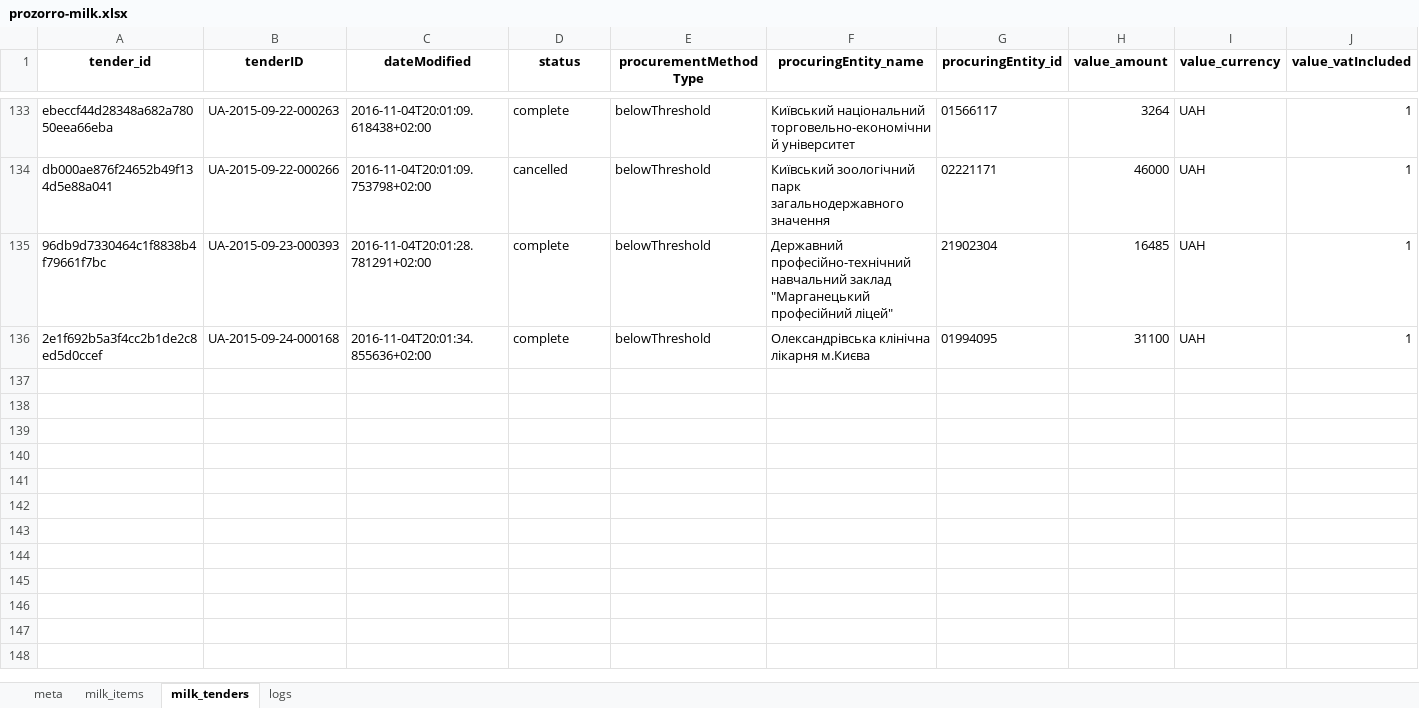
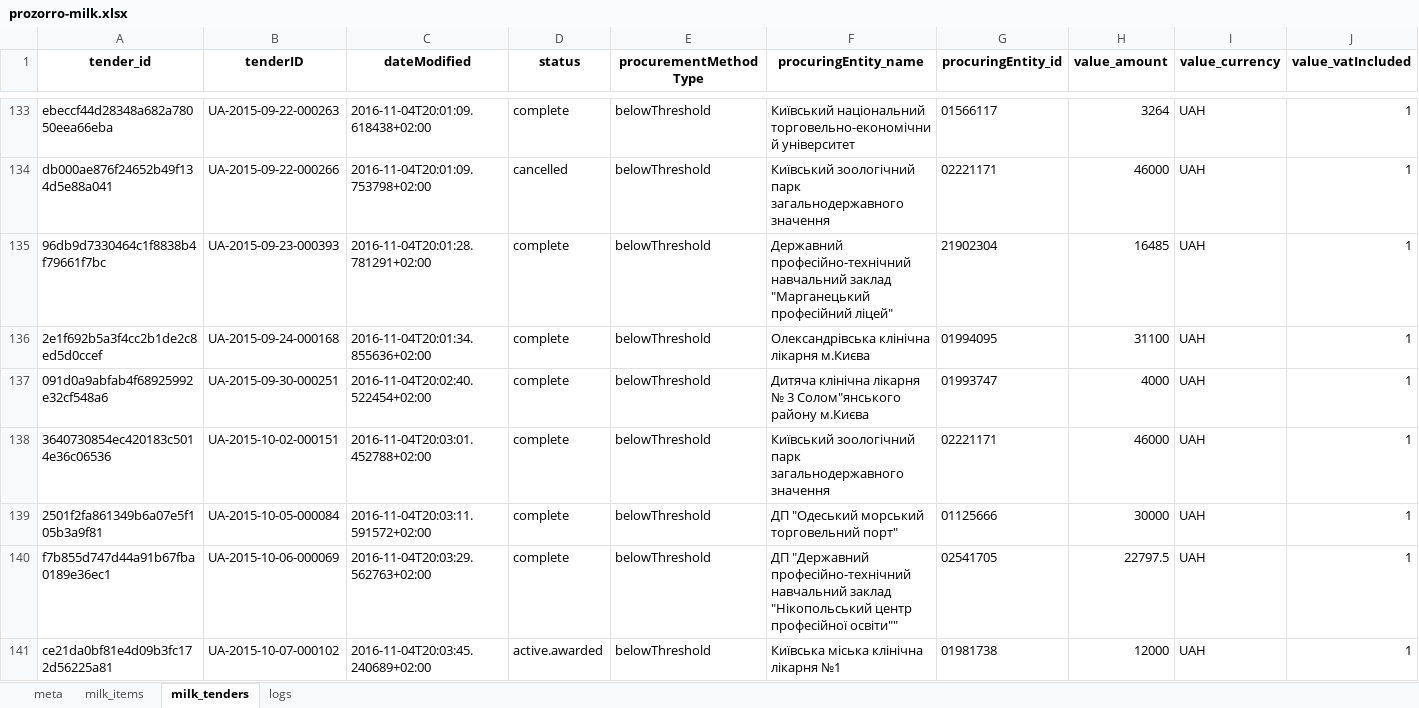
Before and after one commit to mcharniuk1-spec/qlik, an Excel workbook: data/prozorro-milk.xlsx, sheet milk_tenders, drawn as a sheet; only a part is shown, gaps mark what is left out; values as stored, in another font and other column widths than the file's, no borders; rows hold the shown columns only; the diff names each change by its address in the sheet, - before the commit and + after, or states it on an @@ line.

```diff
--- a/data/prozorro-milk.xlsx (sheet milk_tenders)
+++ b/data/prozorro-milk.xlsx (sheet milk_tenders)
+row 137: 091d0a9abfab4f68925992e32cf548a6 | UA-2015-09-30-000251 | 2016-11-04T20:02:40.522454+02:00 | complete | belowThreshold | Дитяча клінічна лікарня № 3 Солом"янського району м.Києва | 01993747 | 4000 | UAH | 1
+row 138: 3640730854ec420183c5014e36c06536 | UA-2015-10-02-000151 | 2016-11-04T20:03:01.452788+02:00 | complete | belowThreshold | Київський зоологічний парк загальнодержавного значення | 02221171 | 46000 | UAH | 1
+row 139: 2501f2fa861349b6a07e5f105b3a9f81 | UA-2015-10-05-000084 | 2016-11-04T20:03:11.591572+02:00 | complete | belowThreshold | ДП "Одеський морський торговельний порт" | 01125666 | 30000 | UAH | 1
+row 140: f7b855d747d44a91b67fba0189e36ec1 | UA-2015-10-06-000069 | 2016-11-04T20:03:29.562763+02:00 | complete | belowThreshold | ДП "Державний професійно-технічний навчальний заклад "Нікопольський центр професійної освіти"" | 02541705 | 22797.5 | UAH | 1
+row 141: ce21da0bf81e4d09b3fc172d56225a81 | UA-2015-10-07-000102 | 2016-11-04T20:03:45.240689+02:00 | active.awarded | belowThreshold | Київська міська клінічна лікарня №1 | 01981738 | 12000 | UAH | 1
```
Also changed, not shown: sheet milk_items, sheet logs, sheet meta, 4 other files.
